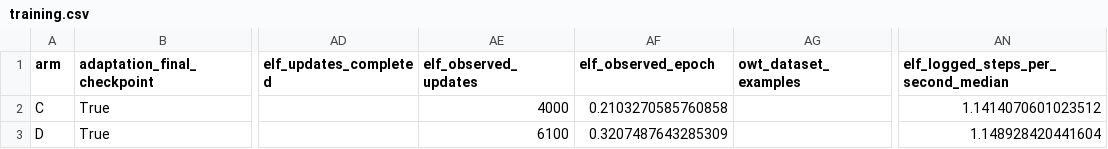
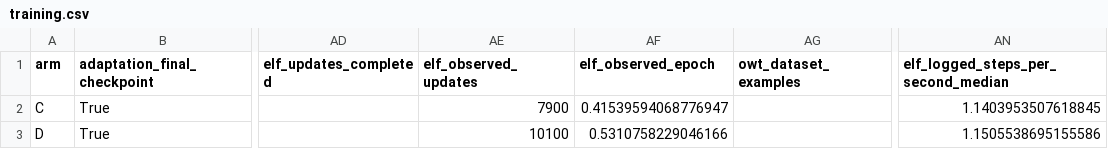
Before and after one commit to yashizhang/ELF, a CSV file: training.csv, drawn as a sheet; only a part is shown, gaps mark what is left out; the diff names each change by its address in the sheet, - before the commit and + after, or states it on an @@ line.

```diff
--- a/training.csv
+++ b/training.csv
-AE2 (elf_observed_updates): 4000
+AE2 (elf_observed_updates): 7900
-AF2 (elf_observed_epoch): 0.2103270585760858
+AF2 (elf_observed_epoch): 0.41539594068776947
-AN2: 1.1414070601023512
+AN2: 1.1403953507618845
-AE3 (elf_observed_updates): 6100
+AE3 (elf_observed_updates): 10100
-AF3 (elf_observed_epoch): 0.3207487643285309
+AF3 (elf_observed_epoch): 0.5310758229046166
-AN3: 1.148928420441604
+AN3: 1.1505538695155586
```
Also changed, not shown: compute.csv, stage_compute.csv, 3 other files.
